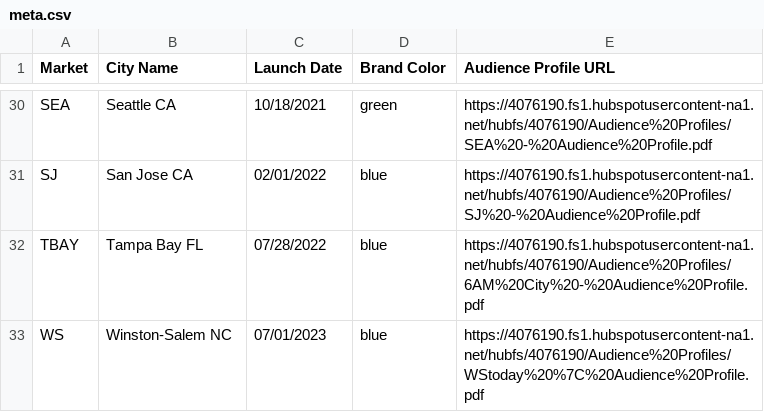
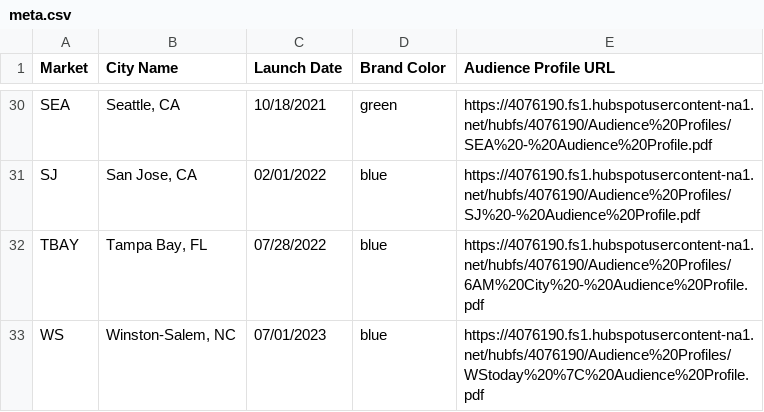
Before and after one commit to starmencarnes/audience-analytics, a CSV file: meta.csv, drawn as a sheet; only a part is shown, gaps mark what is left out; the diff covers the shown part only; the diff names each change by its address in the sheet, - before the commit and + after, or states it on an @@ line.

```diff
--- a/meta.csv
+++ b/meta.csv
-B30 (City Name): Seattle CA
+B30 (City Name): Seattle, CA
-B31 (City Name): San Jose CA
+B31 (City Name): San Jose, CA
-B32 (City Name): Tampa Bay FL
+B32 (City Name): Tampa Bay, FL
-B33 (City Name): Winston-Salem NC
+B33 (City Name): Winston-Salem, NC
```
Also changed, not shown: 27 edited cells elsewhere in this file.
